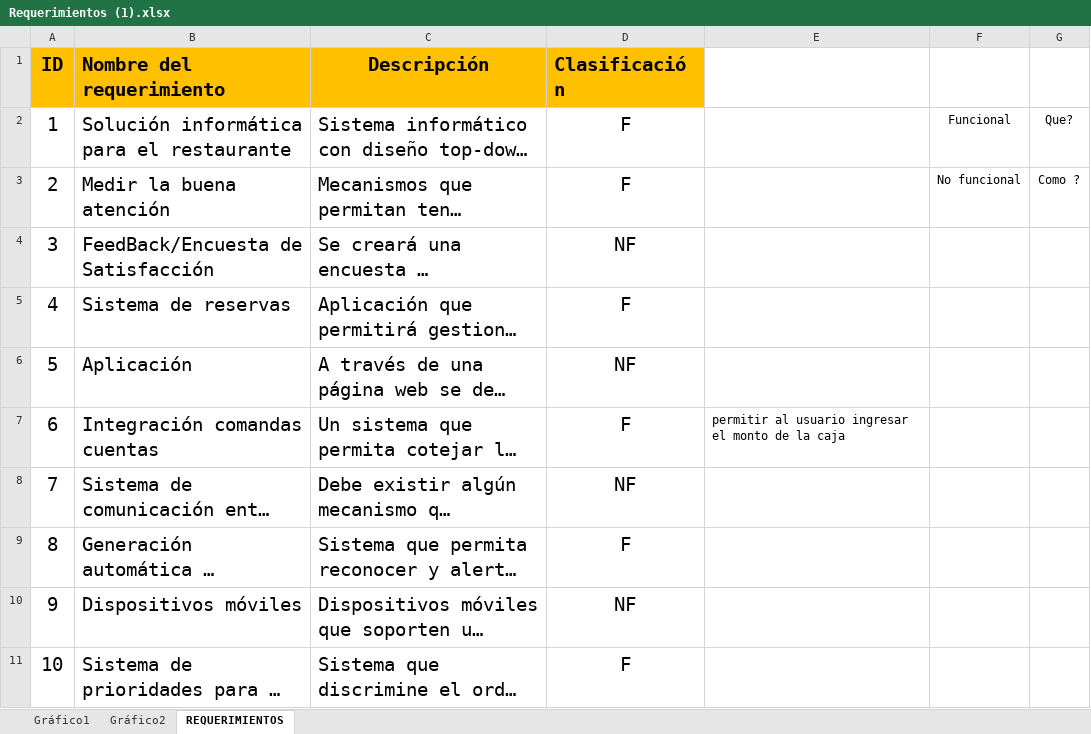
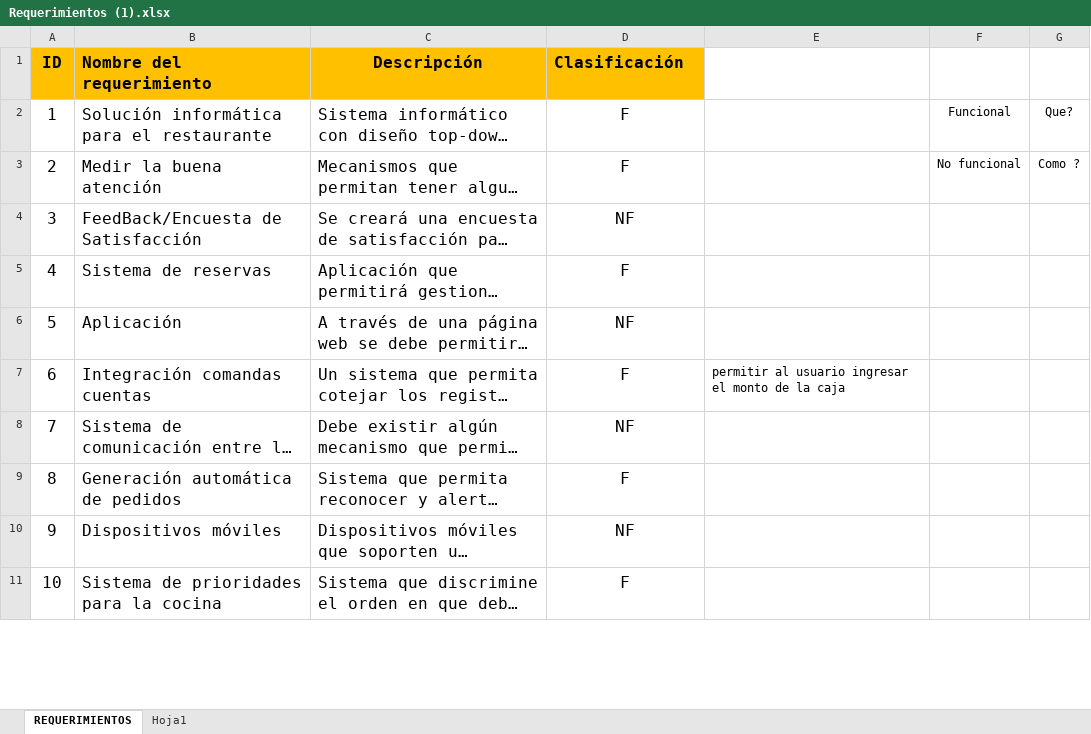
Before and after one commit to cmardonesm/SfiaPreparation, an Excel workbook: Gestion de requerimientos/Requerimientos (1).xlsx, sheet REQUERIMIENTOS, drawn as a sheet; only a part is shown; long unchanged cells end in …; values as stored, in another font and other column widths than the file's, no borders; the diff covers the shown part only; the diff names each change by its address in the sheet, - before the commit and + after, or states it on an @@ line.

```diff
--- a/Gestion de requerimientos/Requerimientos (1).xlsx (sheet REQUERIMIENTOS)
+++ b/Gestion de requerimientos/Requerimientos (1).xlsx (sheet REQUERIMIENTOS)
-sheet tab: Gráfico1
-sheet tab: Gráfico2
+sheet tab: Hoja1
@@ A1:D11 text size: smaller @@
```
Also changed, not shown: cell formats elsewhere in this sheet, charts or pictures, 9 other files.
